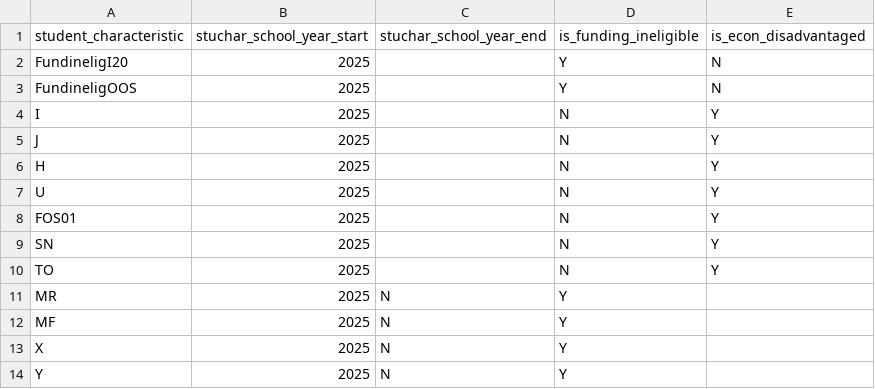
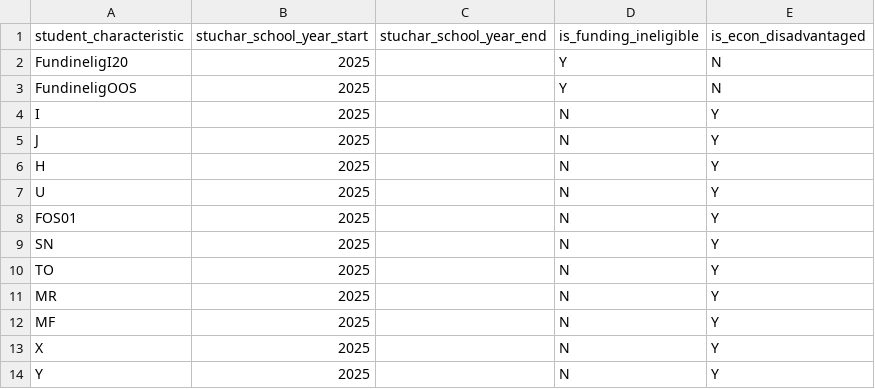
Before and after one commit to tnedu/stadium_tennessee, a CSV file: dbt/seeds/tdoe/student_characteristics_attributes.csv, drawn as a sheet.

Commit message:
TEDS-1430 - Add student characteristic.

```diff
--- a/dbt/seeds/tdoe/student_characteristics_attributes.csv
+++ b/dbt/seeds/tdoe/student_characteristics_attributes.csv
@@ -10,5 +10,5 @@ SN,2025,,N,Y
 TO,2025,,N,Y
-MR,2025,N,Y
-MF,2025,N,Y
-X,2025,N,Y
-Y,2025,N,Y
+MR,2025,,N,Y
+MF,2025,,N,Y
+X,2025,,N,Y
+Y,2025,,N,Y
```
Also changed, not shown: 1 other file.
